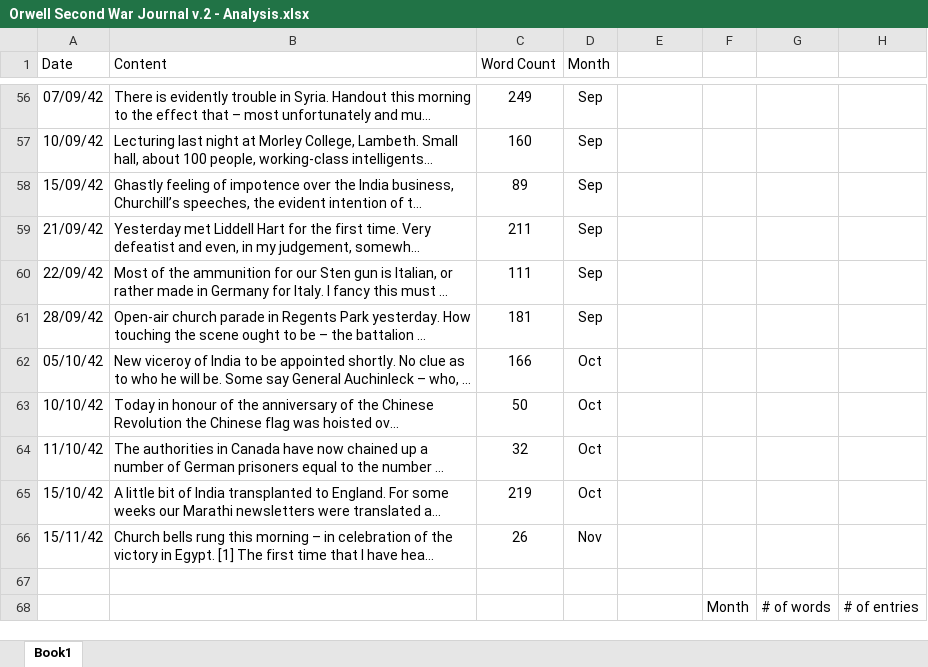
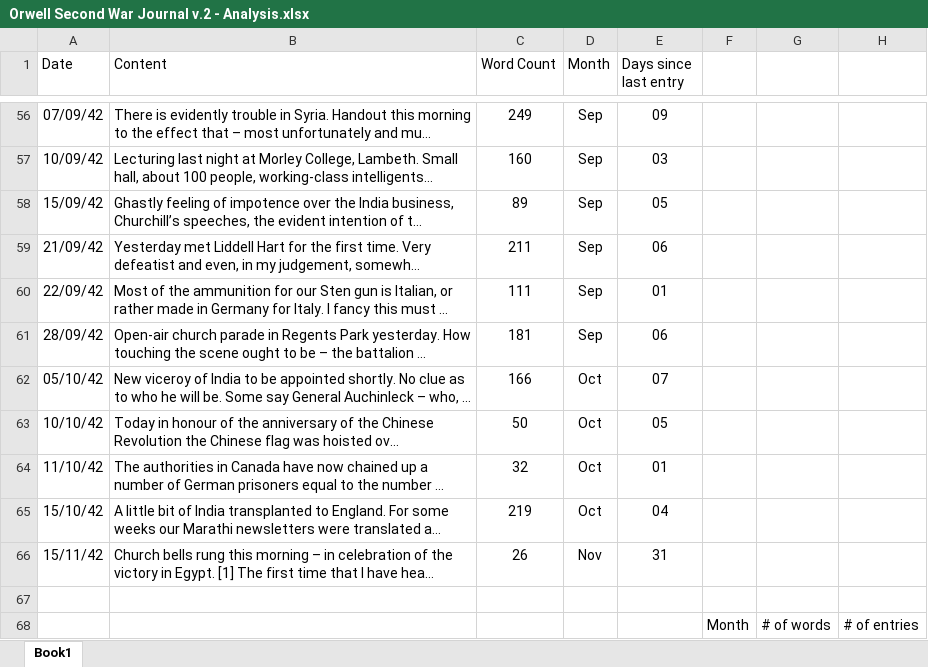
Before and after one commit to kieranbing/Digi-Hist_Week-6, an Excel workbook: Excel Docs/Orwell Second War Journal v.2 - Analysis.xlsx, sheet Book1, drawn as a sheet; only a part is shown, gaps mark what is left out; long unchanged cells end in …; values as stored, in another font and other column widths than the file's, no borders; table styles not drawn; the diff covers the shown part only; the diff names each change by its address in the sheet, - before the commit and + after, or states it on an @@ line.

```diff
--- a/Excel Docs/Orwell Second War Journal v.2 - Analysis.xlsx (sheet Book1)
+++ b/Excel Docs/Orwell Second War Journal v.2 - Analysis.xlsx (sheet Book1)
-E1: (empty)
+E1: Days since last entry
-E56 (Days since last entry): (empty)
+E56 (Days since last entry): 09
-E57 (Days since last entry): (empty)
+E57 (Days since last entry): 03
-E58 (Days since last entry): (empty)
+E58 (Days since last entry): 05
-E59 (Days since last entry): (empty)
+E59 (Days since last entry): 06
-E60 (Days since last entry): (empty)
+E60 (Days since last entry): 01
-E61 (Days since last entry): (empty)
+E61 (Days since last entry): 06
-E62 (Days since last entry): (empty)
+E62 (Days since last entry): 07
-E63 (Days since last entry): (empty)
+E63 (Days since last entry): 05
-E64 (Days since last entry): (empty)
+E64 (Days since last entry): 01
-E65 (Days since last entry): (empty)
+E65 (Days since last entry): 04
-E66 (Days since last entry): (empty)
+E66 (Days since last entry): 31
```
Also changed, not shown: 54 edited cells elsewhere in this sheet.
